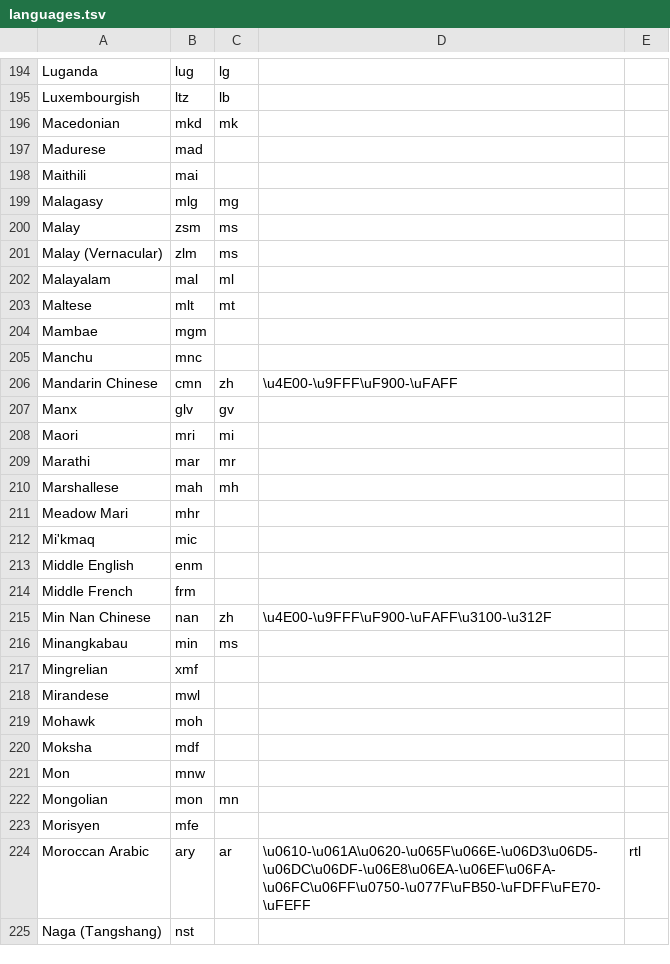
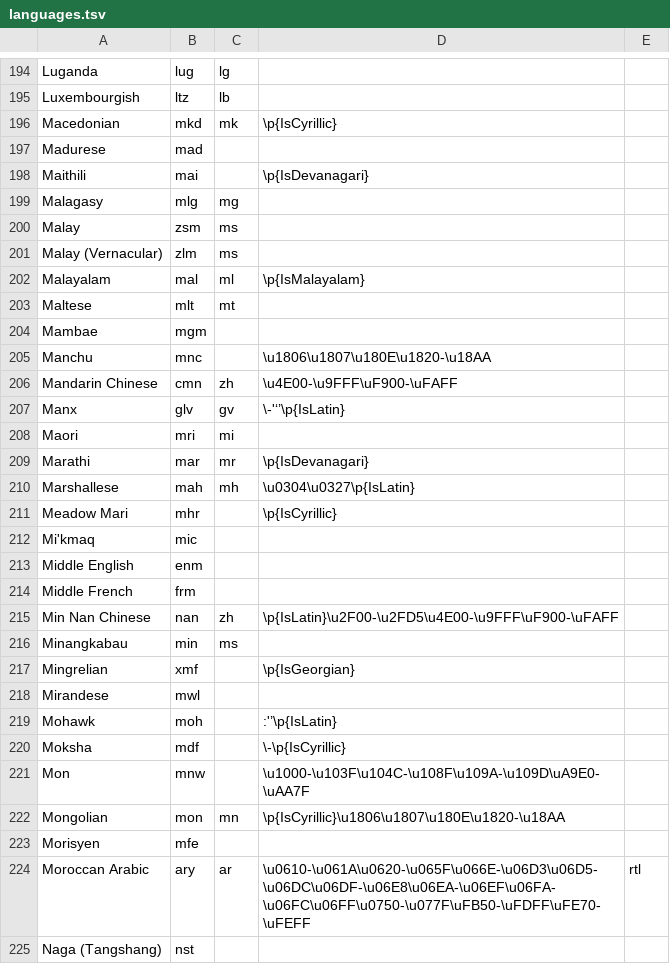
Before and after one commit to willplatt/LearnTatoeba, a TSV file: languages.tsv, drawn as a sheet; only a part is shown, gaps mark what is left out.

Commit message:
Continued adding regexes for languages beginning with M

```diff
--- a/languages.tsv
+++ b/languages.tsv
@@ -195,5 +195,5 @@ Luganda	lug	lg
 Luxembourgish	ltz	lb		
-Macedonian	mkd	mk		
+Macedonian	mkd	mk	\p{IsCyrillic}	
 Madurese	mad			
-Maithili	mai			
+Maithili	mai		\p{IsDevanagari}	
 Malagasy	mlg	mg		
@@ -201,12 +201,12 @@ Malay	zsm	ms
 Malay (Vernacular)	zlm	ms		
-Malayalam	mal	ml		
+Malayalam	mal	ml	\p{IsMalayalam}	
 Maltese	mlt	mt		
 Mambae	mgm			
-Manchu	mnc			
+Manchu	mnc		\u1806\u1807\u180E\u1820-\u18AA	
 Mandarin Chinese	cmn	zh	\u4E00-\u9FFF\uF900-\uFAFF	
-Manx	glv	gv		
+Manx	glv	gv	\-'‘’\p{IsLatin}	
 Maori	mri	mi		
-Marathi	mar	mr		
-Marshallese	mah	mh		
-Meadow Mari	mhr			
+Marathi	mar	mr	\p{IsDevanagari}	
+Marshallese	mah	mh	\u0304\u0327\p{IsLatin}	
+Meadow Mari	mhr		\p{IsCyrillic}	
 Mi'kmaq	mic			
@@ -214,10 +214,10 @@ Middle English	enm
 Middle French	frm			
-Min Nan Chinese	nan	zh	\u4E00-\u9FFF\uF900-\uFAFF\u3100-\u312F	
+Min Nan Chinese	nan	zh	\p{IsLatin}\u2F00-\u2FD5\u4E00-\u9FFF\uF900-\uFAFF	
 Minangkabau	min	ms		
-Mingrelian	xmf			
+Mingrelian	xmf		\p{IsGeorgian}	
 Mirandese	mwl			
-Mohawk	moh			
-Moksha	mdf			
-Mon	mnw			
-Mongolian	mon	mn		
+Mohawk	moh		:'’\p{IsLatin}	
+Moksha	mdf		\-\p{IsCyrillic}	
+Mon	mnw		\u1000-\u103F\u104C-\u108F\u109A-\u109D\uA9E0-\uAA7F	
+Mongolian	mon	mn	\p{IsCyrillic}\u1806\u1807\u180E\u1820-\u18AA	
 Morisyen	mfe			
```
